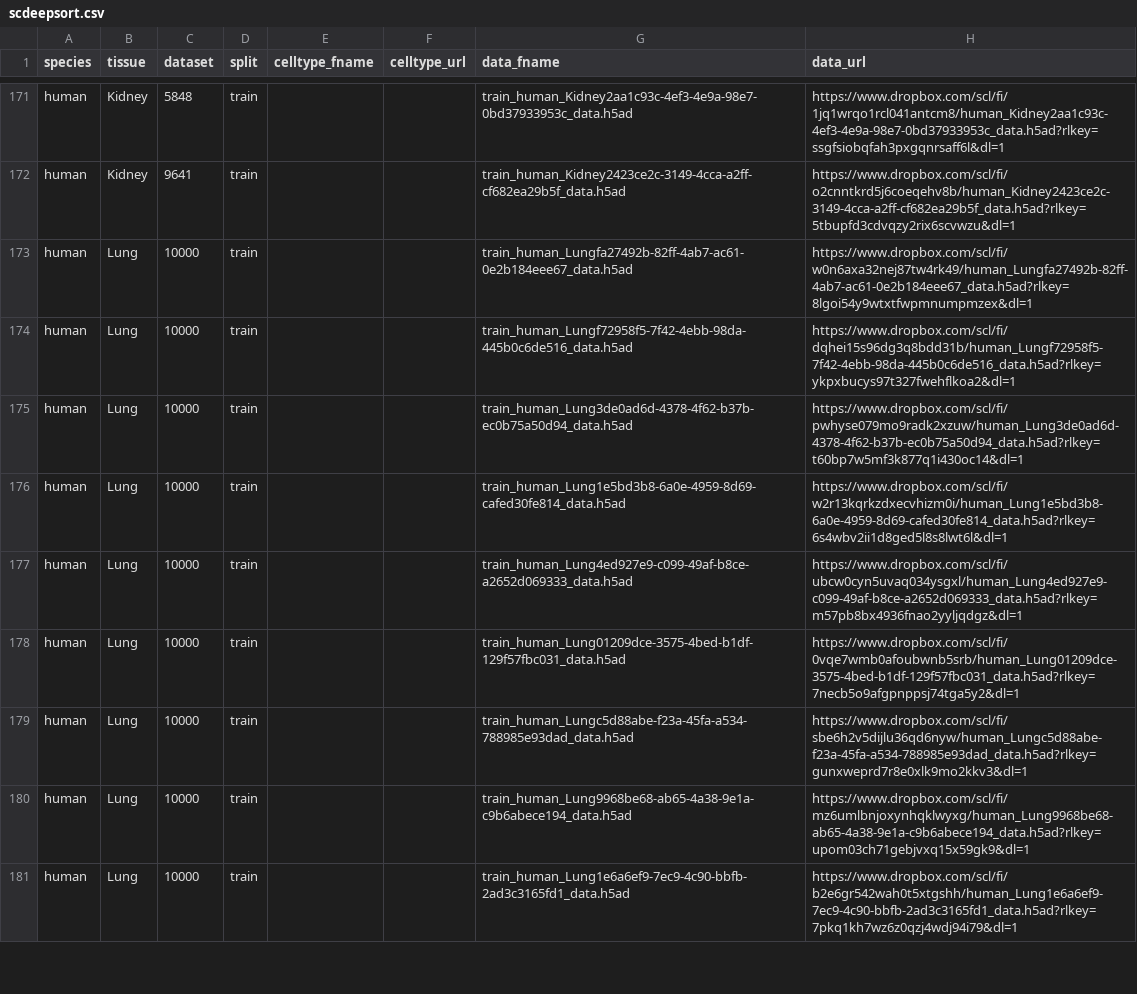
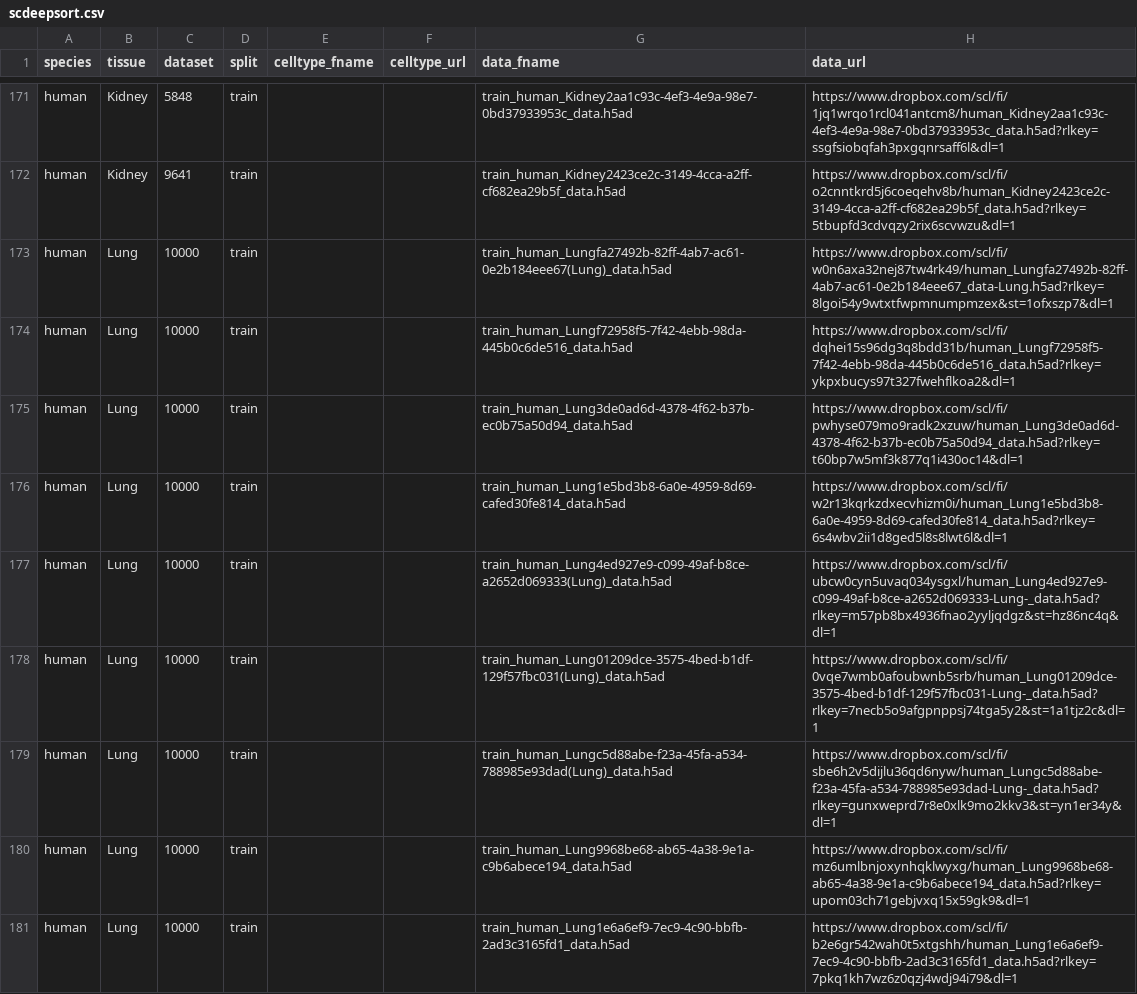
Before and after one commit to OmicsML/dance, a CSV file: dance/metadata/scdeepsort.csv, drawn as a sheet; only a part is shown, gaps mark what is left out.

Commit message:
update data

```diff
--- a/dance/metadata/scdeepsort.csv
+++ b/dance/metadata/scdeepsort.csv
@@ -172,3 +172,3 @@ human,Kidney,5848,train,,,train_human_Kidney2aa1c93c-4ef3-4e9a-98e7-0bd37933953c
 human,Kidney,9641,train,,,train_human_Kidney2423ce2c-3149-4cca-a2ff-cf682ea29b5f_data.h5ad,https://www.dropbox.com/scl/fi/o2cnntkrd5j6coeqehv8b/human_Kidney2423ce2c-3149-4cca-a2ff-cf682ea29b5f_data.h5ad?rlkey=5tbupfd3cdvqzy2rix6scvwzu&dl=1
-human,Lung,10000,train,,,train_human_Lungfa27492b-82ff-4ab7-ac61-0e2b184eee67_data.h5ad,https://www.dropbox.com/scl/fi/w0n6axa32nej87tw4rk49/human_Lungfa27492b-82ff-4ab7-ac61-0e2b184eee67_data.h5ad?rlkey=8lgoi54y9wtxtfwpmnumpmzex&dl=1
+human,Lung,10000,train,,,train_human_Lungfa27492b-82ff-4ab7-ac61-0e2b184eee67(Lung)_data.h5ad,https://www.dropbox.com/scl/fi/w0n6axa32nej87tw4rk49/human_Lungfa27492b-82ff-4ab7-ac61-0e2b184eee67_data-Lung.h5ad?rlkey=8lgoi54y9wtxtfwpmnumpmzex&st=1ofxszp7&dl=1
 human,Lung,10000,train,,,train_human_Lungf72958f5-7f42-4ebb-98da-445b0c6de516_data.h5ad,https://www.dropbox.com/scl/fi/dqhei15s96dg3q8bdd31b/human_Lungf72958f5-7f42-4ebb-98da-445b0c6de516_data.h5ad?rlkey=ykpxbucys97t327fwehflkoa2&dl=1
@@ -176,5 +176,5 @@ human,Lung,10000,train,,,train_human_Lung3de0ad6d-4378-4f62-b37b-ec0b75a50d94_da
 human,Lung,10000,train,,,train_human_Lung1e5bd3b8-6a0e-4959-8d69-cafed30fe814_data.h5ad,https://www.dropbox.com/scl/fi/w2r13kqrkzdxecvhizm0i/human_Lung1e5bd3b8-6a0e-4959-8d69-cafed30fe814_data.h5ad?rlkey=6s4wbv2ii1d8ged5l8s8lwt6l&dl=1
-human,Lung,10000,train,,,train_human_Lung4ed927e9-c099-49af-b8ce-a2652d069333_data.h5ad,https://www.dropbox.com/scl/fi/ubcw0cyn5uvaq034ysgxl/human_Lung4ed927e9-c099-49af-b8ce-a2652d069333_data.h5ad?rlkey=m57pb8bx4936fnao2yyljqdgz&dl=1
-human,Lung,10000,train,,,train_human_Lung01209dce-3575-4bed-b1df-129f57fbc031_data.h5ad,https://www.dropbox.com/scl/fi/0vqe7wmb0afoubwnb5srb/human_Lung01209dce-3575-4bed-b1df-129f57fbc031_data.h5ad?rlkey=7necb5o9afgpnppsj74tga5y2&dl=1
-human,Lung,10000,train,,,train_human_Lungc5d88abe-f23a-45fa-a534-788985e93dad_data.h5ad,https://www.dropbox.com/scl/fi/sbe6h2v5dijlu36qd6nyw/human_Lungc5d88abe-f23a-45fa-a534-788985e93dad_data.h5ad?rlkey=gunxweprd7r8e0xlk9mo2kkv3&dl=1
+human,Lung,10000,train,,,train_human_Lung4ed927e9-c099-49af-b8ce-a2652d069333(Lung)_data.h5ad,https://www.dropbox.com/scl/fi/ubcw0cyn5uvaq034ysgxl/human_Lung4ed927e9-c099-49af-b8ce-a2652d069333-Lung-_data.h5ad?rlkey=m57pb8bx4936fnao2yyljqdgz&st=hz86nc4q&dl=1
+human,Lung,10000,train,,,train_human_Lung01209dce-3575-4bed-b1df-129f57fbc031(Lung)_data.h5ad,https://www.dropbox.com/scl/fi/0vqe7wmb0afoubwnb5srb/human_Lung01209dce-3575-4bed-b1df-129f57fbc031-Lung-_data.h5ad?rlkey=7necb5o9afgpnppsj74tga5y2&st=1a1tjz2c&dl=1
+human,Lung,10000,train,,,train_human_Lungc5d88abe-f23a-45fa-a534-788985e93dad(Lung)_data.h5ad,https://www.dropbox.com/scl/fi/sbe6h2v5dijlu36qd6nyw/human_Lungc5d88abe-f23a-45fa-a534-788985e93dad-Lung-_data.h5ad?rlkey=gunxweprd7r8e0xlk9mo2kkv3&st=yn1er34y&dl=1
 human,Lung,10000,train,,,train_human_Lung9968be68-ab65-4a38-9e1a-c9b6abece194_data.h5ad,https://www.dropbox.com/scl/fi/mz6umlbnjoxynhqklwyxg/human_Lung9968be68-ab65-4a38-9e1a-c9b6abece194_data.h5ad?rlkey=upom03ch71gebjvxq15x59gk9&dl=1
```
